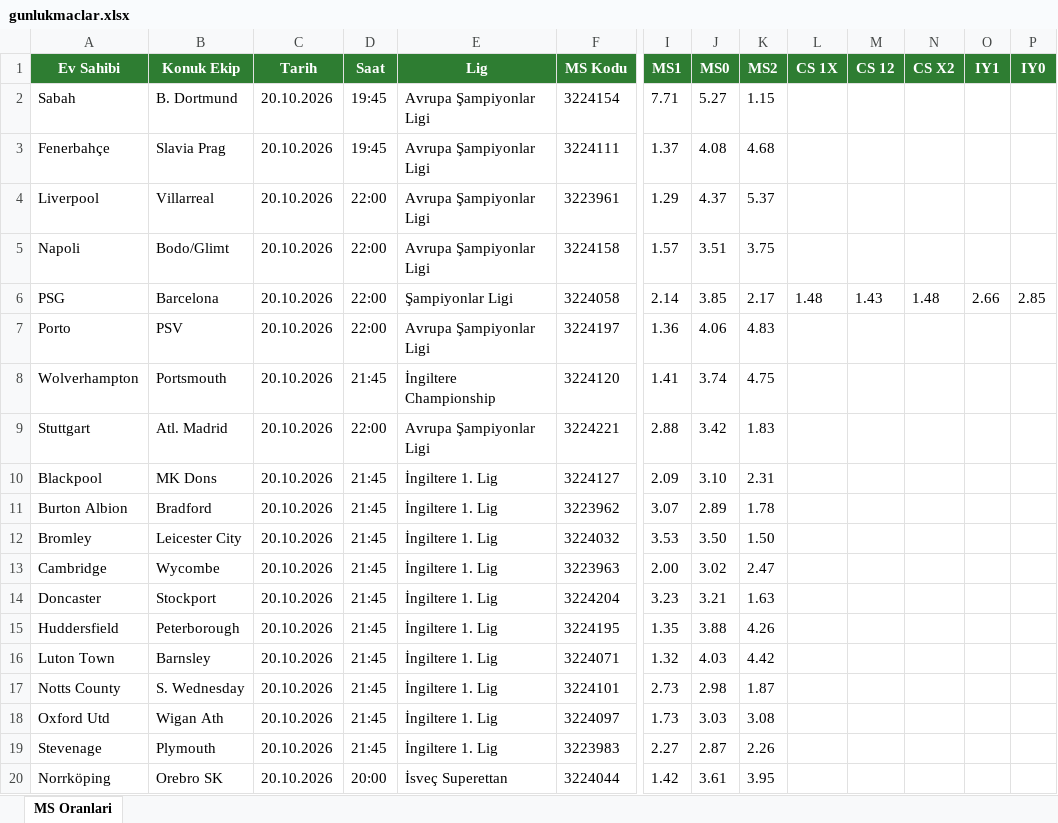
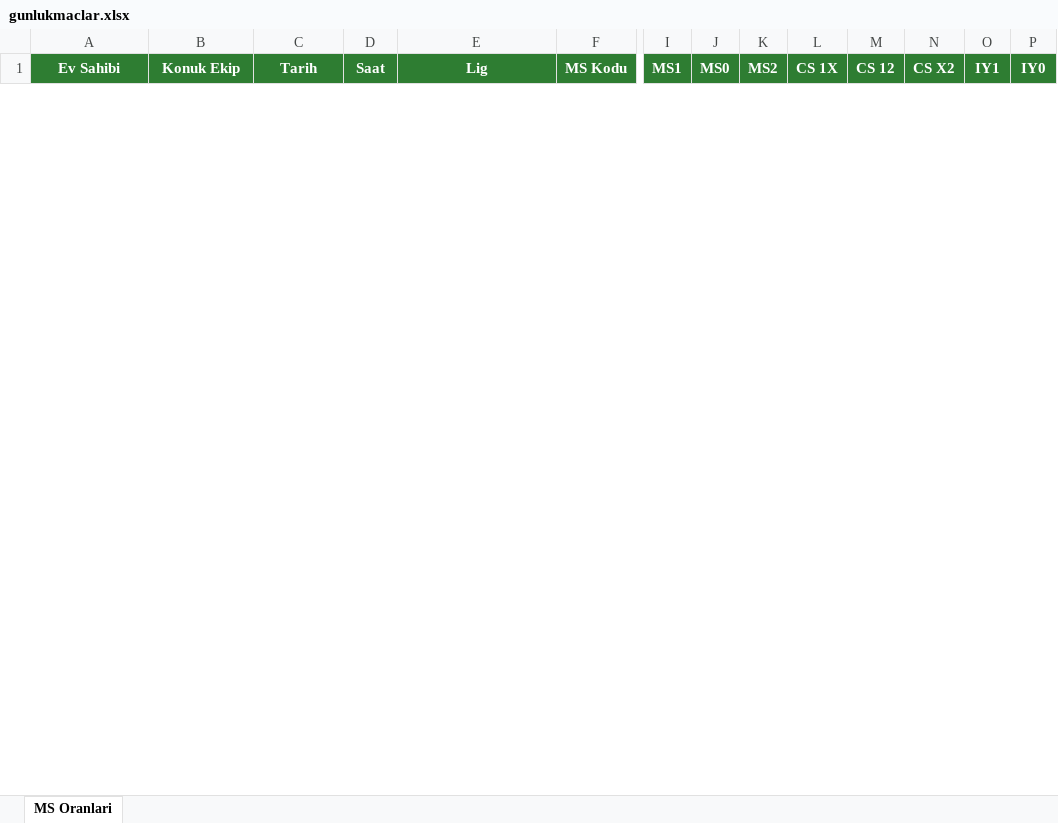
Before and after one commit to camelbox27-lab/oddsy-data, an Excel workbook: iddaa/gunluk/gunlukmaclar.xlsx, sheet MS Oranlari, drawn as a sheet; only a part is shown, gaps mark what is left out; values as stored, in another font and other column widths than the file's, no borders; removed rows and columns are numbered as before the commit, all else as after; rows hold the shown columns only; the diff covers the shown part only; the diff names each change by its address in the sheet, - before the commit and + after, or states it on an @@ line.

```diff
--- a/iddaa/gunluk/gunlukmaclar.xlsx (sheet MS Oranlari)
+++ b/iddaa/gunluk/gunlukmaclar.xlsx (sheet MS Oranlari)
-row 2: Sabah | B. Dortmund | 20.10.2026 | 19:45 | Avrupa Şampiyonlar Ligi | 3224154 | 7.71 | 5.27 | 1.15
-row 3: Fenerbahçe | Slavia Prag | 20.10.2026 | 19:45 | Avrupa Şampiyonlar Ligi | 3224111 | 1.37 | 4.08 | 4.68
-row 4: Liverpool | Villarreal | 20.10.2026 | 22:00 | Avrupa Şampiyonlar Ligi | 3223961 | 1.29 | 4.37 | 5.37
-row 5: Napoli | Bodo/Glimt | 20.10.2026 | 22:00 | Avrupa Şampiyonlar Ligi | 3224158 | 1.57 | 3.51 | 3.75
-row 6: PSG | Barcelona | 20.10.2026 | 22:00 | Şampiyonlar Ligi | 3224058 | 2.14 | 3.85 | 2.17 | 1.48 | 1.43 | 1.48 | 2.66 | 2.85
-row 7: Porto | PSV | 20.10.2026 | 22:00 | Avrupa Şampiyonlar Ligi | 3224197 | 1.36 | 4.06 | 4.83
-row 8: Wolverhampton | Portsmouth | 20.10.2026 | 21:45 | İngiltere Championship | 3224120 | 1.41 | 3.74 | 4.75
-row 9: Stuttgart | Atl. Madrid | 20.10.2026 | 22:00 | Avrupa Şampiyonlar Ligi | 3224221 | 2.88 | 3.42 | 1.83
-row 10: Blackpool | MK Dons | 20.10.2026 | 21:45 | İngiltere 1. Lig | 3224127 | 2.09 | 3.10 | 2.31
-row 11: Burton Albion | Bradford | 20.10.2026 | 21:45 | İngiltere 1. Lig | 3223962 | 3.07 | 2.89 | 1.78
-row 12: Bromley | Leicester City | 20.10.2026 | 21:45 | İngiltere 1. Lig | 3224032 | 3.53 | 3.50 | 1.50
-row 13: Cambridge | Wycombe | 20.10.2026 | 21:45 | İngiltere 1. Lig | 3223963 | 2.00 | 3.02 | 2.47
-row 14: Doncaster | Stockport | 20.10.2026 | 21:45 | İngiltere 1. Lig | 3224204 | 3.23 | 3.21 | 1.63
-row 15: Huddersfield | Peterborough | 20.10.2026 | 21:45 | İngiltere 1. Lig | 3224195 | 1.35 | 3.88 | 4.26
-row 16: Luton Town | Barnsley | 20.10.2026 | 21:45 | İngiltere 1. Lig | 3224071 | 1.32 | 4.03 | 4.42
-row 17: Notts County | S. Wednesday | 20.10.2026 | 21:45 | İngiltere 1. Lig | 3224101 | 2.73 | 2.98 | 1.87
-row 18: Oxford Utd | Wigan Ath | 20.10.2026 | 21:45 | İngiltere 1. Lig | 3224097 | 1.73 | 3.03 | 3.08
-row 19: Stevenage | Plymouth | 20.10.2026 | 21:45 | İngiltere 1. Lig | 3223983 | 2.27 | 2.87 | 2.26
-row 20: Norrköping | Orebro SK | 20.10.2026 | 20:00 | İsveç Superettan | 3224044 | 1.42 | 3.61 | 3.95
```
Also changed, not shown: 17 added rows and 15 removed rows elsewhere in this sheet, 1 other file.
